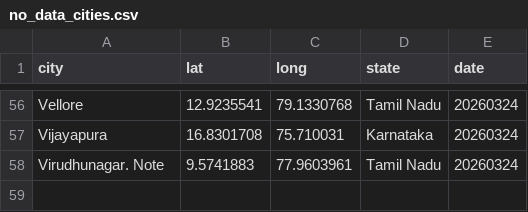
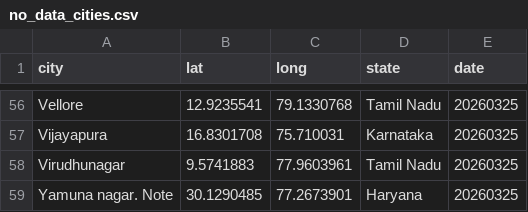
Before and after one commit to ShalakaS/autoupdating, a CSV file: no_data_cities.csv, drawn as a sheet; only a part is shown, gaps mark what is left out; the diff covers the shown part only; the diff names each change by its address in the sheet, - before the commit and + after, or states it on an @@ line.

```diff
--- a/no_data_cities.csv
+++ b/no_data_cities.csv
-E56:E58 (date): 20260324
+E56:E58 (date): 20260325
-A58 (city): Virudhunagar. Note
+A58 (city): Virudhunagar
+row 59: Yamuna nagar. Note | 30.1290485 | 77.2673901 | Haryana | 20260325
```
Also changed, not shown: 9 added rows, 9 removed rows and 45 edited cells elsewhere in this file, 5 other files.
